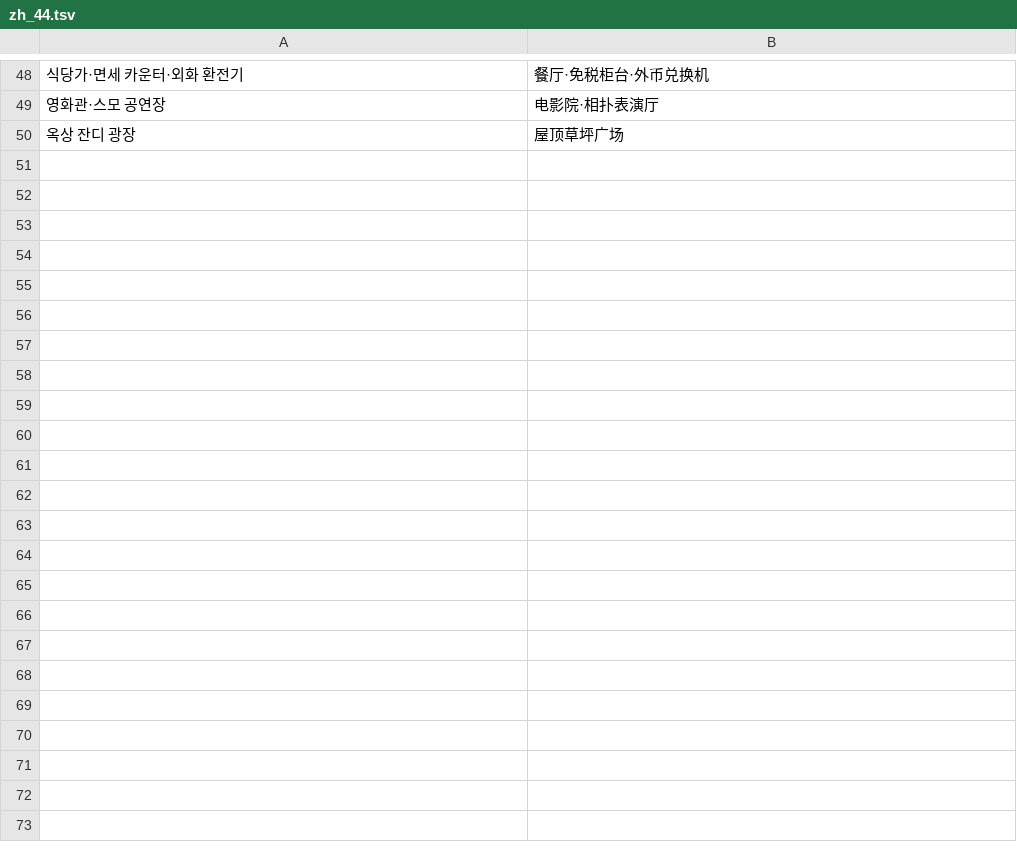
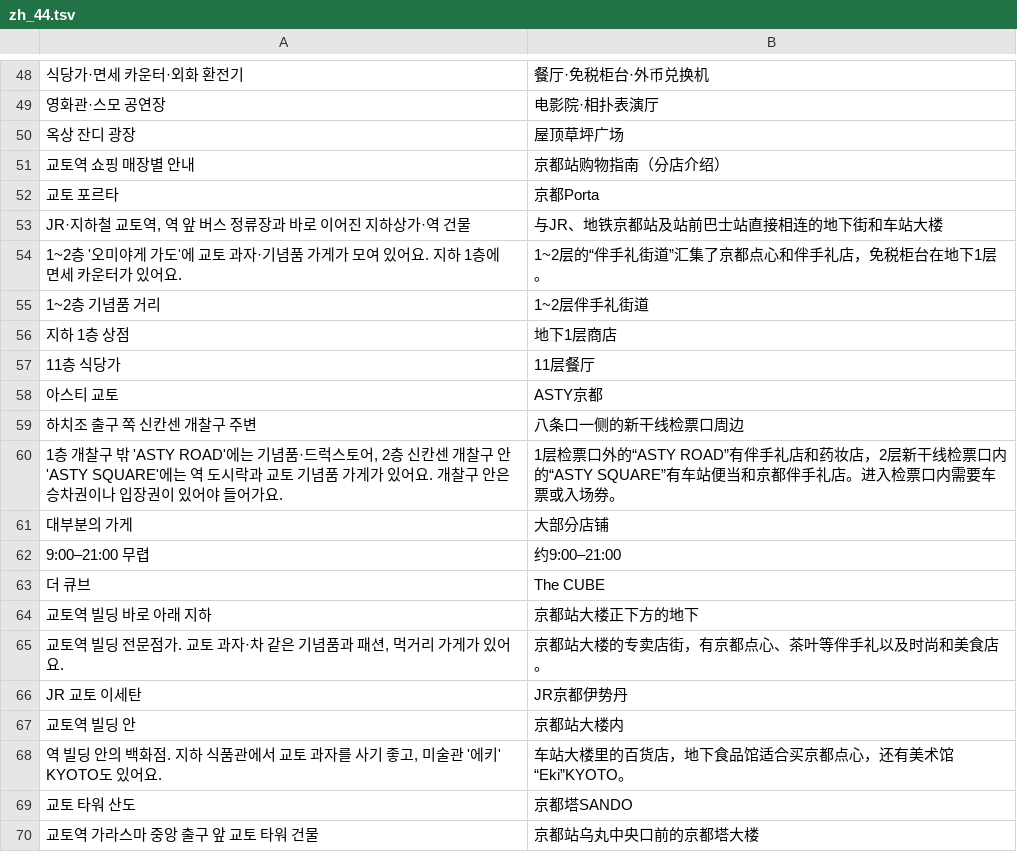
Before and after one commit to ehddud0029-tech/Nihon-Trip, a TSV file: i18n_work/zh_44.tsv, drawn as a sheet; only a part is shown, gaps mark what is left out; the diff covers the shown part only; the diff names each change by its address in the sheet, - before the commit and + after, or states it on an @@ line.

```diff
--- a/i18n_work/zh_44.tsv
+++ b/i18n_work/zh_44.tsv
+row 51: 교토역 쇼핑 매장별 안내 | 京都站购物指南（分店介绍）
+row 52: 교토 포르타 | 京都Porta
+row 53: JR·지하철 교토역, 역 앞 버스 정류장과 바로 이어진 지하상가·역 건물 | 与JR、地铁京都站及站前巴士站直接相连的地下街和车站大楼
+row 54: 1~2층 '오미야게 가도'에 교토 과자·기념품 가게가 모여 있어요. 지하 1층에 면세 카운터가 있어요. | 1~2层的“伴手礼街道”汇集了京都点心和伴手礼店，免税柜台在地下1层。
+row 55: 1~2층 기념품 거리 | 1~2层伴手礼街道
+row 56: 지하 1층 상점 | 地下1层商店
+row 57: 11층 식당가 | 11层餐厅
+row 58: 아스티 교토 | ASTY京都
+row 59: 하치조 출구 쪽 신칸센 개찰구 주변 | 八条口一侧的新干线检票口周边
+row 60: 1층 개찰구 밖 'ASTY ROAD'에는 기념품·드럭스토어, 2층 신칸센 개찰구 안 'ASTY SQUARE'에는 역 도시락과 교토 기념품 가게가 있어요. 개찰구 안은 승차권이나 입장권이 있어야 들어가요. | 1层检票口外的“ASTY ROAD”有伴手礼店和药妆店，2层新干线检票口内的“ASTY SQUARE”有车站便当和京都伴手礼店。进入检票口内需要车票或入场券。
+row 61: 대부분의 가게 | 大部分店铺
+row 62: 9:00–21:00 무렵 | 约9:00–21:00
+row 63: 더 큐브 | The CUBE
+row 64: 교토역 빌딩 바로 아래 지하 | 京都站大楼正下方的地下
+row 65: 교토역 빌딩 전문점가. 교토 과자·차 같은 기념품과 패션, 먹거리 가게가 있어요. | 京都站大楼的专卖店街，有京都点心、茶叶等伴手礼以及时尚和美食店。
+row 66: JR 교토 이세탄 | JR京都伊势丹
+row 67: 교토역 빌딩 안 | 京都站大楼内
+row 68: 역 빌딩 안의 백화점. 지하 식품관에서 교토 과자를 사기 좋고, 미술관 '에키' KYOTO도 있어요. | 车站大楼里的百货店，地下食品馆适合买京都点心，还有美术馆“Eki”KYOTO。
+row 69: 교토 타워 산도 | 京都塔SANDO
+row 70: 교토역 가라스마 중앙 출구 앞 교토 타워 건물 | 京都站乌丸中央口前的京都塔大楼
```
Also changed, not shown: 9 added rows elsewhere in this file, i18n_work/th_44.tsv, 18 other files.
